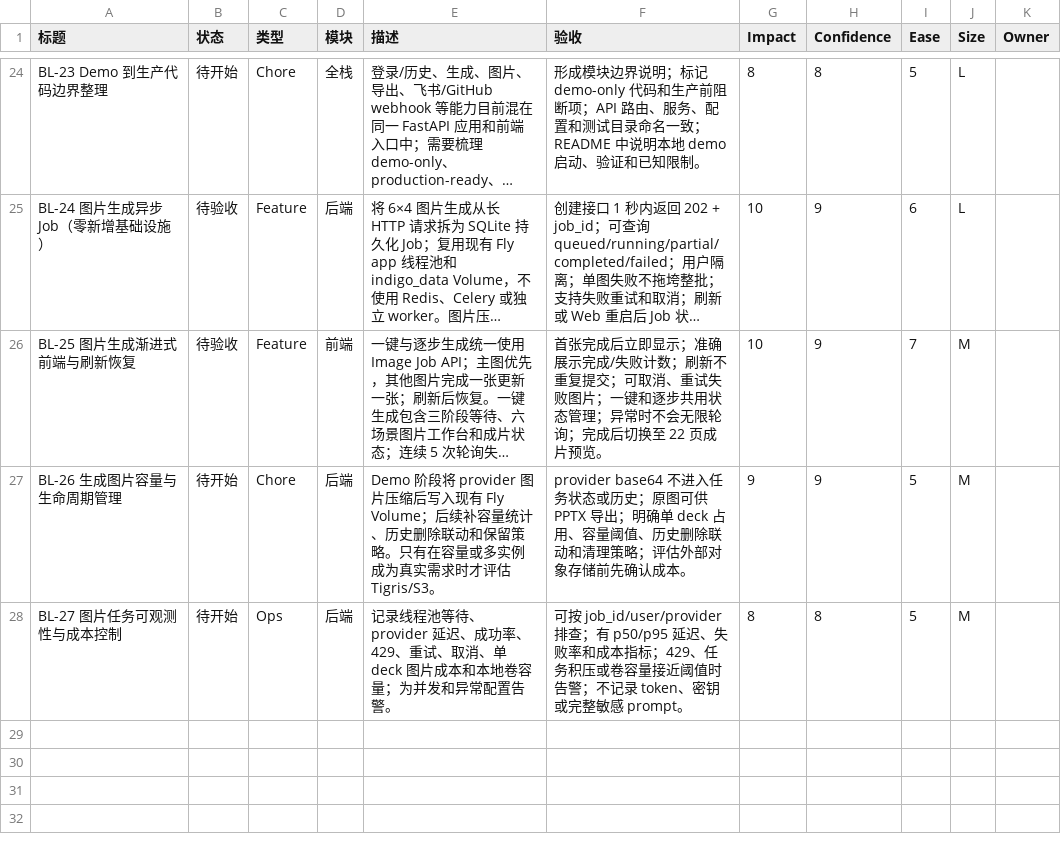
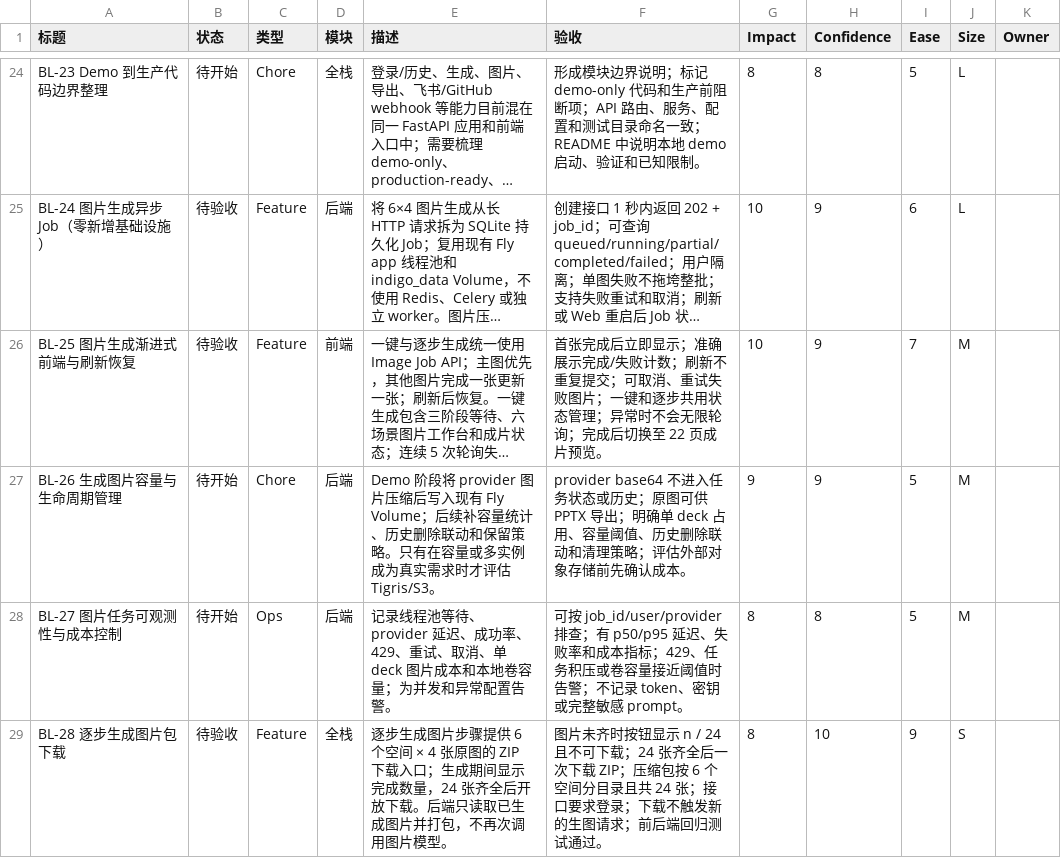
Before and after one commit to botearn/indigo-neighborhood-ppt, a CSV file: backlog.csv, drawn as a sheet; only a part is shown, gaps mark what is left out; long unchanged cells end in ….

Commit message:
Download all guided images as a ZIP (#26)
Add the guided image ZIP entry, authenticated archive builder, tests, and backlog record.

```diff
--- a/backlog.csv
+++ b/backlog.csv
@@ -28 +28,2 @@ BL-26 生成图片容量与生命周期管理,待开始,Chore,后端,"Demo 阶
 BL-27 图片任务可观测性与成本控制,待开始,Ops,后端,"记录线程池等待、provider 延迟、成功率、429、重试、取消、单 deck 图片成本和本地卷容量；为并发和异常配置告警。","可按 job_id/user/provider 排查；有 p50/p95 延迟、失败率和成本指标；429、任务积压或卷容量接近阈值时告警；不记录 token、密钥或完整敏感 prompt。",8,8,5,M,
+BL-28 逐步生成图片包下载,待验收,Feature,全栈,"逐步生成图片步骤提供 6 个空间 × 4 张原图的 ZIP 下载入口；生成期间显示完成数量，24 张齐全后开放下载。后端只读取已生成图片并打包，不再次调用图片模型。","图片未齐时按钮显示 n / 24 且不可下载；24 张齐全后一次下载 ZIP；压缩包按 6 个空间分目录且共 24 张；接口要求登录；下载不触发新的生图请求；前后端回归测试通过。",8,10,9,S,
```
Also changed, not shown: 7 other files.
